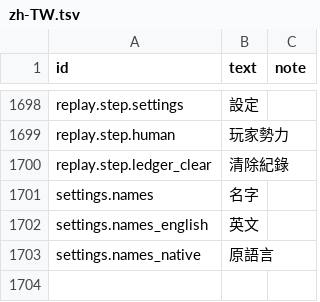
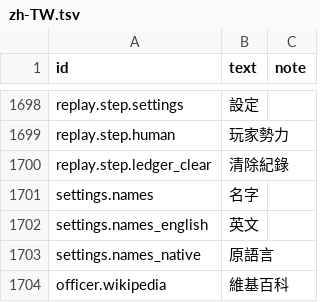
Before and after one commit to yksi7417/sanguodream, a TSV file: data/placeholder/text/zh-TW.tsv, drawn as a sheet; only a part is shown, gaps mark what is left out; the diff names each change by its address in the sheet, - before the commit and + after, or states it on an @@ line.

```diff
--- a/data/placeholder/text/zh-TW.tsv
+++ b/data/placeholder/text/zh-TW.tsv
+row 1704: officer.wikipedia | 維基百科
```
Also changed, not shown: data/placeholder/text/en.tsv, 17 other files.
